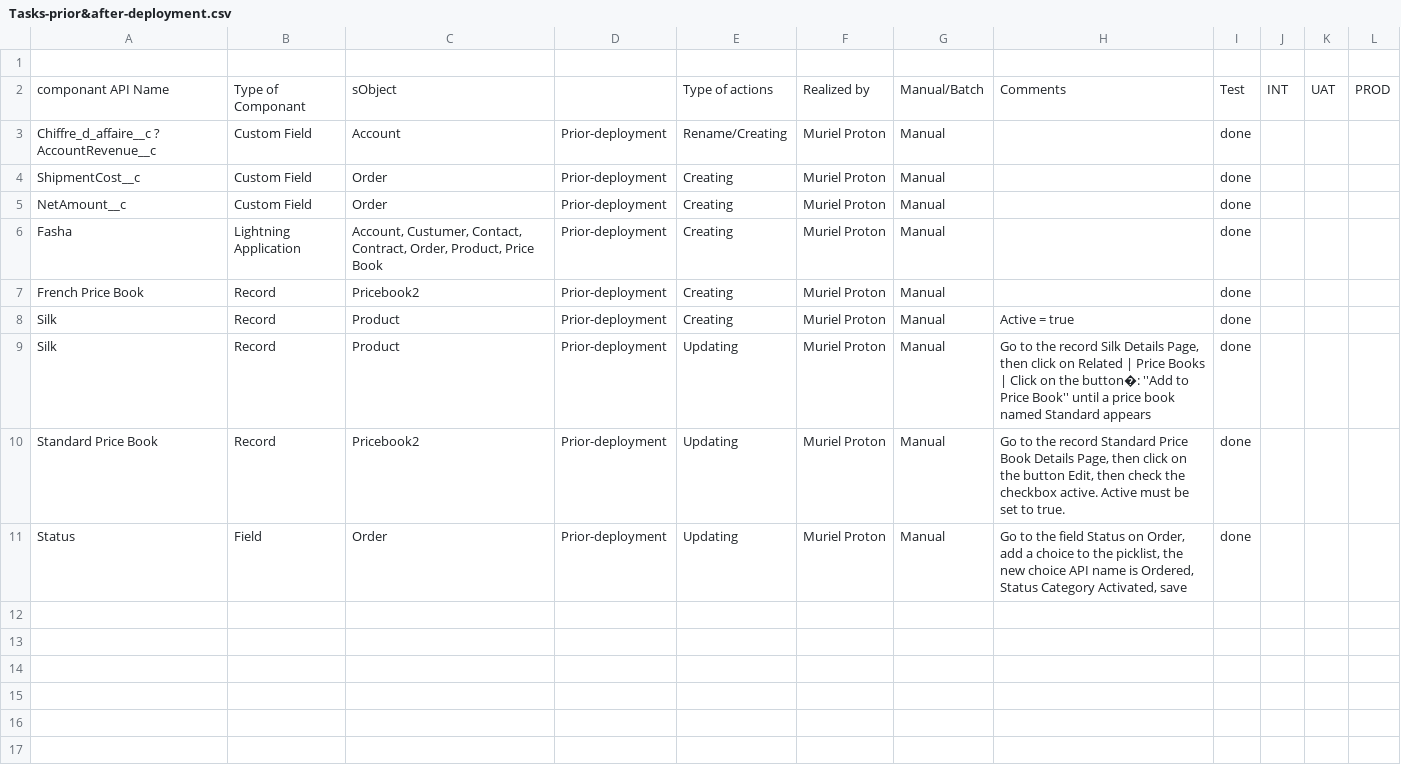
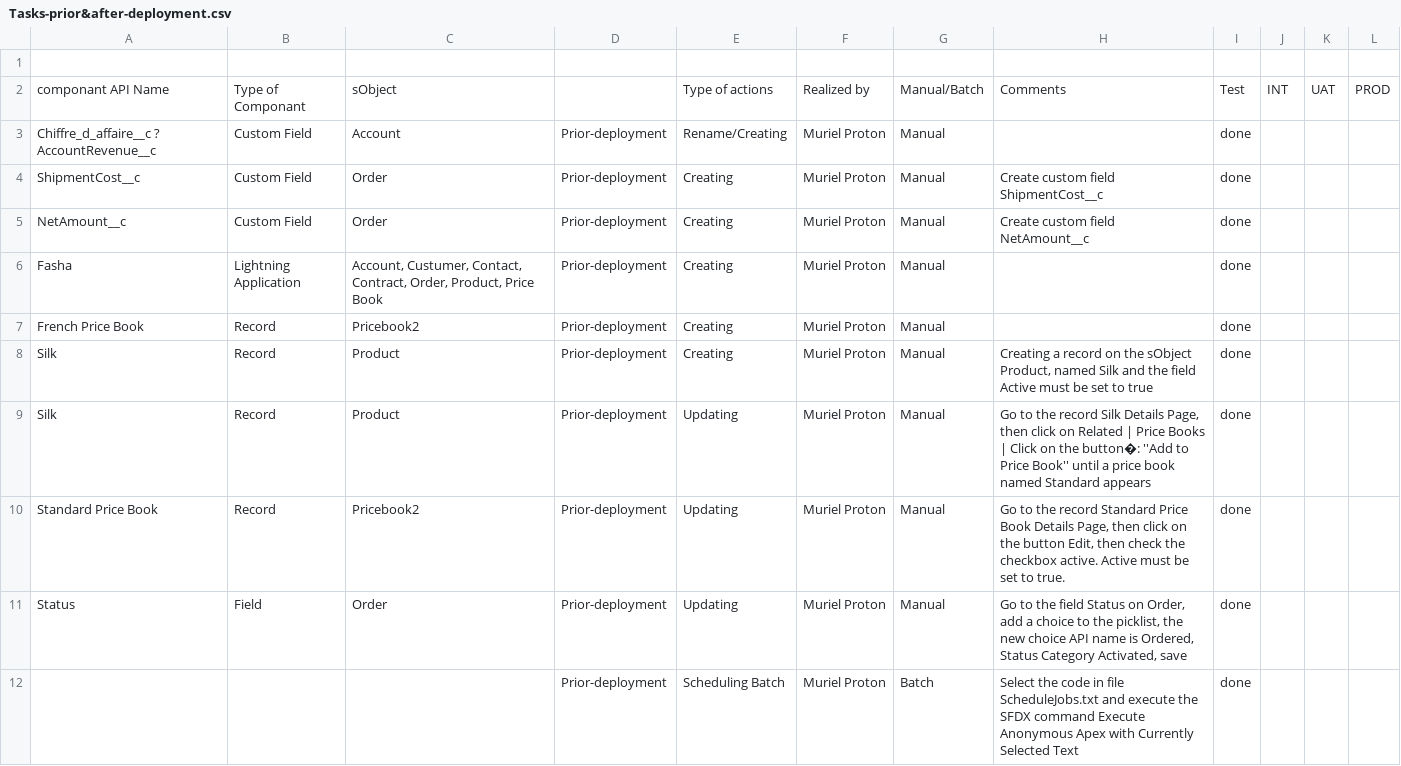
Before and after one commit to murielProton/P9_OptimizeApexBackend, a CSV file: Tasks-prior&after-deployment.csv, drawn as a sheet.

Commit message:
Task to do prior deployment updated

```diff
--- a/Tasks-prior&after-deployment.csv
+++ b/Tasks-prior&after-deployment.csv
@@ -3,7 +3,7 @@ componant API Name;Type of Componant;sObject;;Type of actions;Realized by;Manual
 Chiffre_d_affaire__c ? AccountRevenue__c;Custom Field;Account;Prior-deployment;Rename/Creating;Muriel Proton;Manual;;done;;;
-ShipmentCost__c;Custom Field;Order;Prior-deployment;Creating;Muriel Proton;Manual;;done;;;
-NetAmount__c;Custom Field;Order;Prior-deployment;Creating;Muriel Proton;Manual;;done;;;
+ShipmentCost__c;Custom Field;Order;Prior-deployment;Creating;Muriel Proton;Manual;Create custom field ShipmentCost__c;done;;;
+NetAmount__c;Custom Field;Order;Prior-deployment;Creating;Muriel Proton;Manual;Create custom field NetAmount__c;done;;;
 Fasha;Lightning Application;Account, Custumer, Contact, Contract, Order, Product, Price Book;Prior-deployment;Creating;Muriel Proton;Manual;;done;;;
 French Price Book;Record;Pricebook2 ;Prior-deployment;Creating;Muriel Proton;Manual;;done;;;
-Silk;Record;Product;Prior-deployment;Creating;Muriel Proton;Manual;Active = true;done;;;
+Silk;Record;Product;Prior-deployment;Creating;Muriel Proton;Manual;Creating a record on the sObject Product, named Silk and the field Active must be set to true;done;;;
 Silk;Record;Product;Prior-deployment;Updating;Muriel Proton;Manual;Go to  the record Silk Details Page, then click on Related | Price Books | Click on the button�: ''Add to Price Book'' until a price book named Standard appears;done;;;
@@ -11 +11,2 @@ Standard Price Book ;Record;Pricebook2 ;Prior-deployment;Updating;Muriel Proton;
 Status; Field; Order;Prior-deployment;Updating;Muriel Proton;Manual;Go to the field Status on Order, add a choice to the picklist, the new choice API name is Ordered, Status Category Activated, save;done;;;
+;;;Prior-deployment;Scheduling Batch;Muriel Proton;Batch;Select the code in file ScheduleJobs.txt and execute the SFDX command Execute Anonymous Apex with Currently Selected Text;done;;
```
